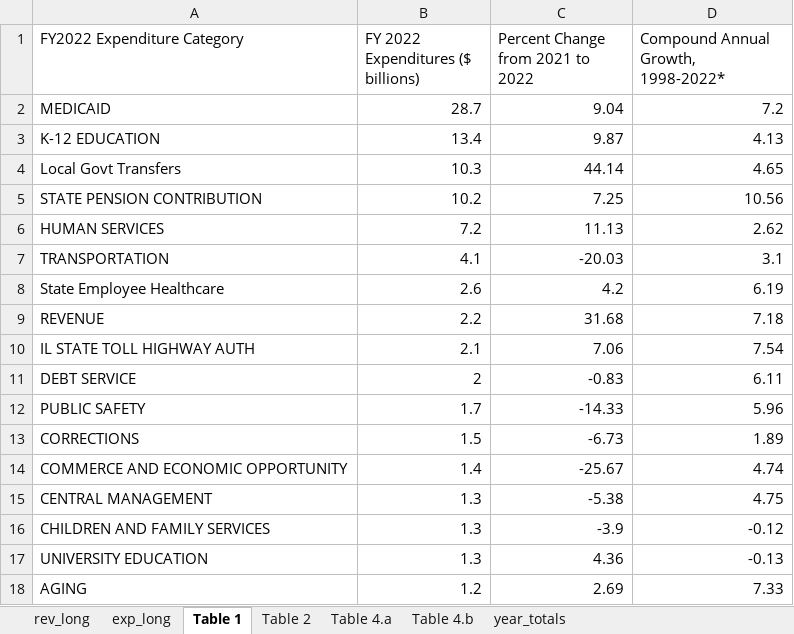
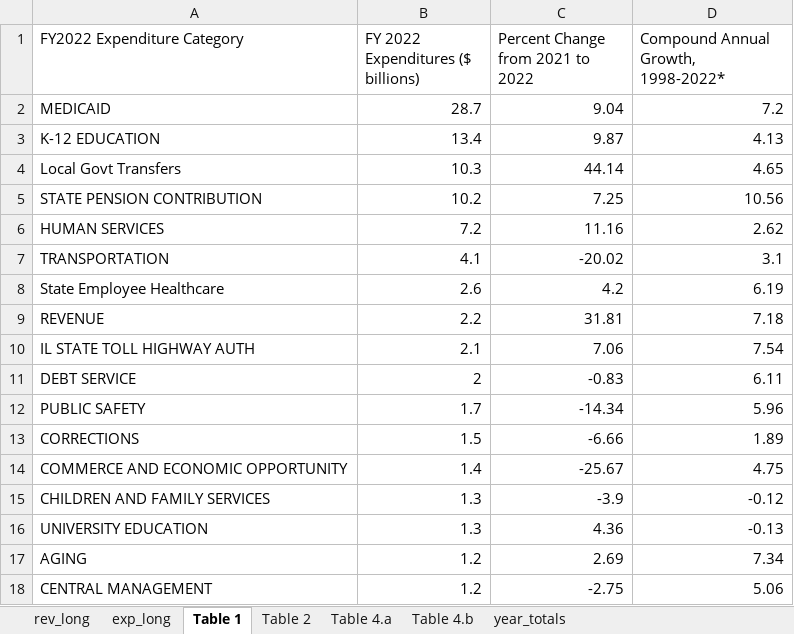
Before and after one commit to AleaWM/Fiscal-Futures-Project, an Excel workbook: summary_file_FY2022.xlsx, sheet Table 1, drawn as a sheet; only a part is shown; values as stored, in another font and other column widths than the file's, no borders; removed rows and columns are numbered as before the commit, all else as after; the diff covers the shown part only; the diff names each change by its address in the sheet, - before the commit and + after, or states it on an @@ line.

```diff
--- a/summary_file_FY2022.xlsx (sheet Table 1)
+++ b/summary_file_FY2022.xlsx (sheet Table 1)
-C6 (Percent Change from 2021 to 2022): 11.13
+C6 (Percent Change from 2021 to 2022): 11.16
-C7 (Percent Change from 2021 to 2022): -20.03
+C7 (Percent Change from 2021 to 2022): -20.02
-C9 (Percent Change from 2021 to 2022): 31.68
+C9 (Percent Change from 2021 to 2022): 31.81
-C12 (Percent Change from 2021 to 2022): -14.33
+C12 (Percent Change from 2021 to 2022): -14.34
-C13 (Percent Change from 2021 to 2022): -6.73
+C13 (Percent Change from 2021 to 2022): -6.66
-D14: 4.74
+D14: 4.75
-row 15: CENTRAL MANAGEMENT | 1.3 | -5.38 | 4.75
-D17: 7.33
+D17: 7.34
+row 18: CENTRAL MANAGEMENT | 1.2 | -2.75 | 5.06
```
Also changed, not shown: 22 edited cells elsewhere in this sheet, sheet exp_long, sheet Table 4.b, sheet year_totals, 3 other files.
